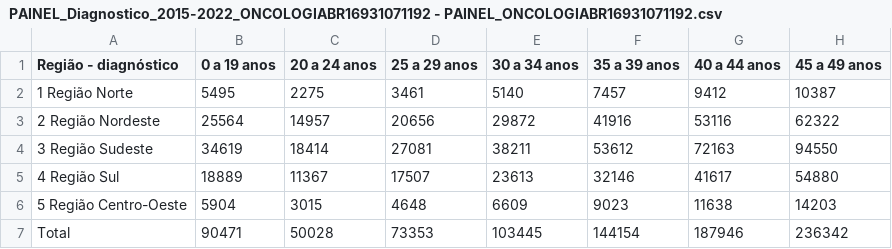
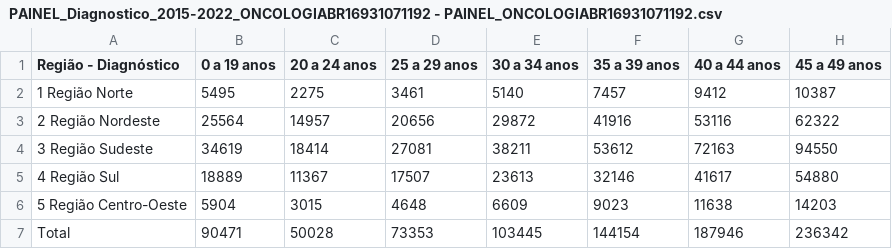
Before and after one commit to joalissoncm/cancerNordeste, a CSV file: dados/PAINEL_Diagnostico_2015-2022_ONCOLOGIABR16931071192 - PAINEL_ONCOLOGIABR16931071192.csv, drawn as a sheet; only a part is shown; the diff names each change by its address in the sheet, - before the commit and + after, or states it on an @@ line.

Commit message:
Update PAINEL_Diagnostico_2015-2022_ONCOLOGIABR16931071192 - PAINEL_ONCOLOGIABR16931071192.csv

```diff
--- a/dados/PAINEL_Diagnostico_2015-2022_ONCOLOGIABR16931071192 - PAINEL_ONCOLOGIABR16931071192.csv
+++ b/dados/PAINEL_Diagnostico_2015-2022_ONCOLOGIABR16931071192 - PAINEL_ONCOLOGIABR16931071192.csv
-A1: Região - diagnóstico
+A1: Região - Diagnóstico
```
